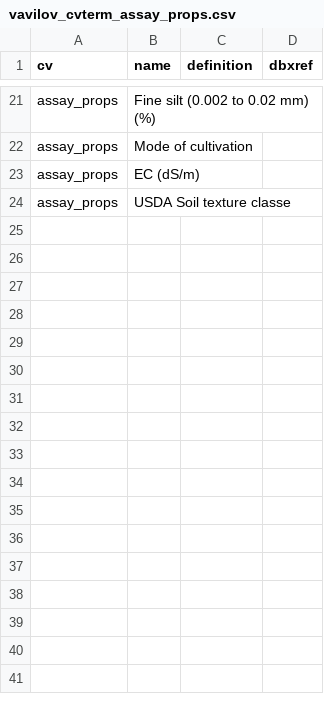
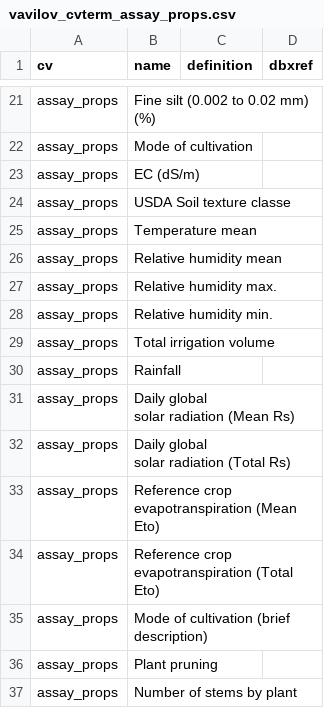
Before and after one commit to pziarsolo/vavilov2, a CSV file: vavilov/data/shared/vavilov_cvterm_assay_props.csv, drawn as a sheet; only a part is shown, gaps mark what is left out.

Commit message:
update cvterms

```diff
--- a/vavilov/data/shared/vavilov_cvterm_assay_props.csv
+++ b/vavilov/data/shared/vavilov_cvterm_assay_props.csv
@@ -24 +24,18 @@ assay_props,EC (dS/m),,
 assay_props,USDA Soil texture classe,,
+assay_props,Temperature mean,,
+assay_props,Relative humidity mean,,
+assay_props,Relative humidity max.,,
+assay_props,Relative humidity min.,,
+assay_props,Total irrigation volume,,
+assay_props,Rainfall ,,
+assay_props,"Daily global
+solar radiation (Mean Rs)",,
+assay_props,"Daily global
+solar radiation (Total Rs)",,
+assay_props,"Reference crop
+evapotranspiration (Mean Eto)",,
+assay_props,"Reference crop
+evapotranspiration (Total Eto)",,
+assay_props,Mode of cultivation (brief description),,
+assay_props,Plant pruning,,
+assay_props,Number of stems by plant,,
```
